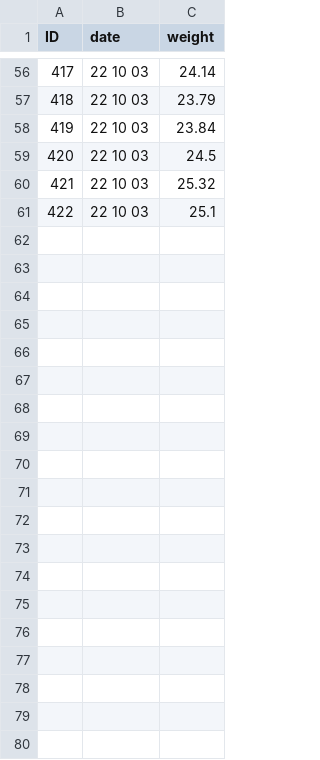
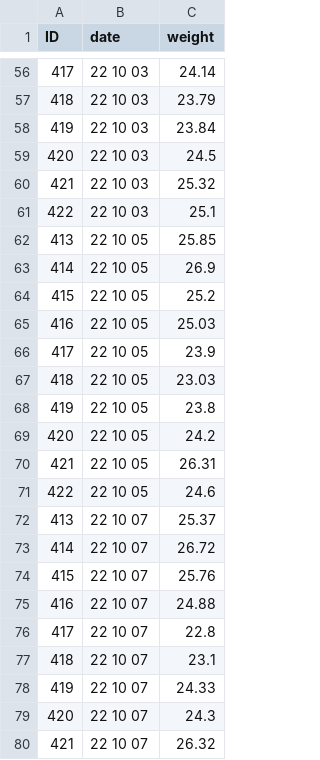
Before and after one commit to nicolasluarte/PHD_data, a CSV file: objective_1/data/raw/weights/weights_pool3.csv, drawn as a sheet; only a part is shown, gaps mark what is left out; the diff covers the shown part only; the diff names each change by its address in the sheet, - before the commit and + after, or states it on an @@ line.

Commit message:
weight update

```diff
--- a/objective_1/data/raw/weights/weights_pool3.csv
+++ b/objective_1/data/raw/weights/weights_pool3.csv
+row 62: 413 | 22 10 05 | 25.85
+row 63: 414 | 22 10 05 | 26.9
+row 64: 415 | 22 10 05 | 25.2
+row 65: 416 | 22 10 05 | 25.03
+row 66: 417 | 22 10 05 | 23.9
+row 67: 418 | 22 10 05 | 23.03
+row 68: 419 | 22 10 05 | 23.8
+row 69: 420 | 22 10 05 | 24.2
+row 70: 421 | 22 10 05 | 26.31
+row 71: 422 | 22 10 05 | 24.6
+row 72: 413 | 22 10 07 | 25.37
+row 73: 414 | 22 10 07 | 26.72
+row 74: 415 | 22 10 07 | 25.76
+row 75: 416 | 22 10 07 | 24.88
+row 76: 417 | 22 10 07 | 22.8
+row 77: 418 | 22 10 07 | 23.1
+row 78: 419 | 22 10 07 | 24.33
+row 79: 420 | 22 10 07 | 24.3
+row 80: 421 | 22 10 07 | 26.32
```
Also changed, not shown: 11 added rows elsewhere in this file, 1 other file.
